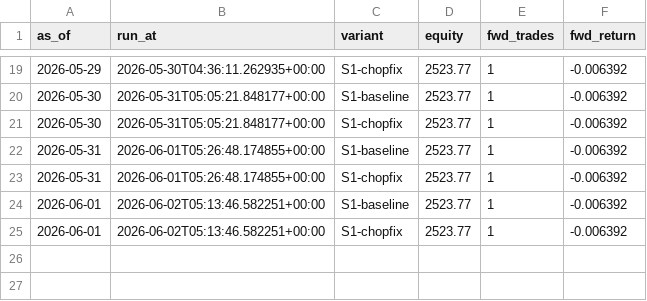
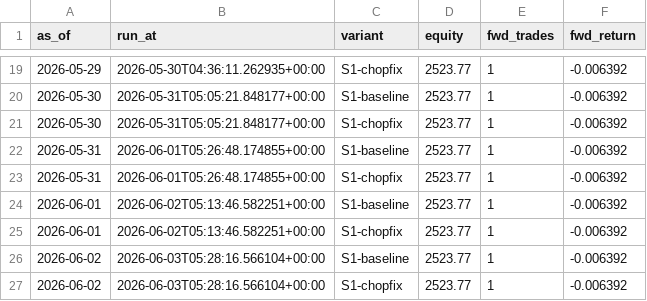
Before and after one commit to G-mac12/cts-trading, a CSV file: data/paper/paper_runs.csv, drawn as a sheet; only a part is shown, gaps mark what is left out.

Commit message:
paper: daily update 2026-06-03

```diff
--- a/data/paper/paper_runs.csv
+++ b/data/paper/paper_runs.csv
@@ -25 +25,3 @@ as_of,run_at,variant,equity,fwd_trades,fwd_return
 2026-06-01,2026-06-02T05:13:46.582251+00:00,S1-chopfix,2523.77,1,-0.006392
+2026-06-02,2026-06-03T05:28:16.566104+00:00,S1-baseline,2523.77,1,-0.006392
+2026-06-02,2026-06-03T05:28:16.566104+00:00,S1-chopfix,2523.77,1,-0.006392
```
Also changed, not shown: 4 other files.
